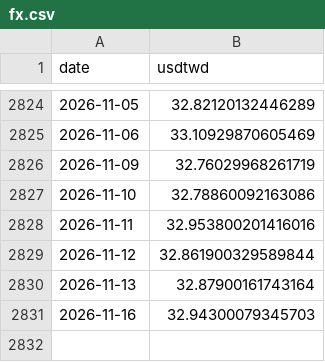
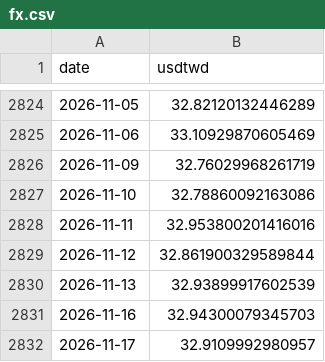
Before and after one commit to bamoo124-arch/tw-market-score, a CSV file: data/fx.csv, drawn as a sheet; only a part is shown, gaps mark what is left out.

```diff
--- a/data/fx.csv
+++ b/data/fx.csv
@@ -2829,3 +2829,4 @@ date,usdtwd
 2026-11-12,32.861900329589844
-2026-11-13,32.87900161743164
+2026-11-13,32.93899917602539
 2026-11-16,32.94300079345703
+2026-11-17,32.9109992980957
```
Also changed, not shown: data/fut_oi.csv, data/prices.csv, 5 other files.
